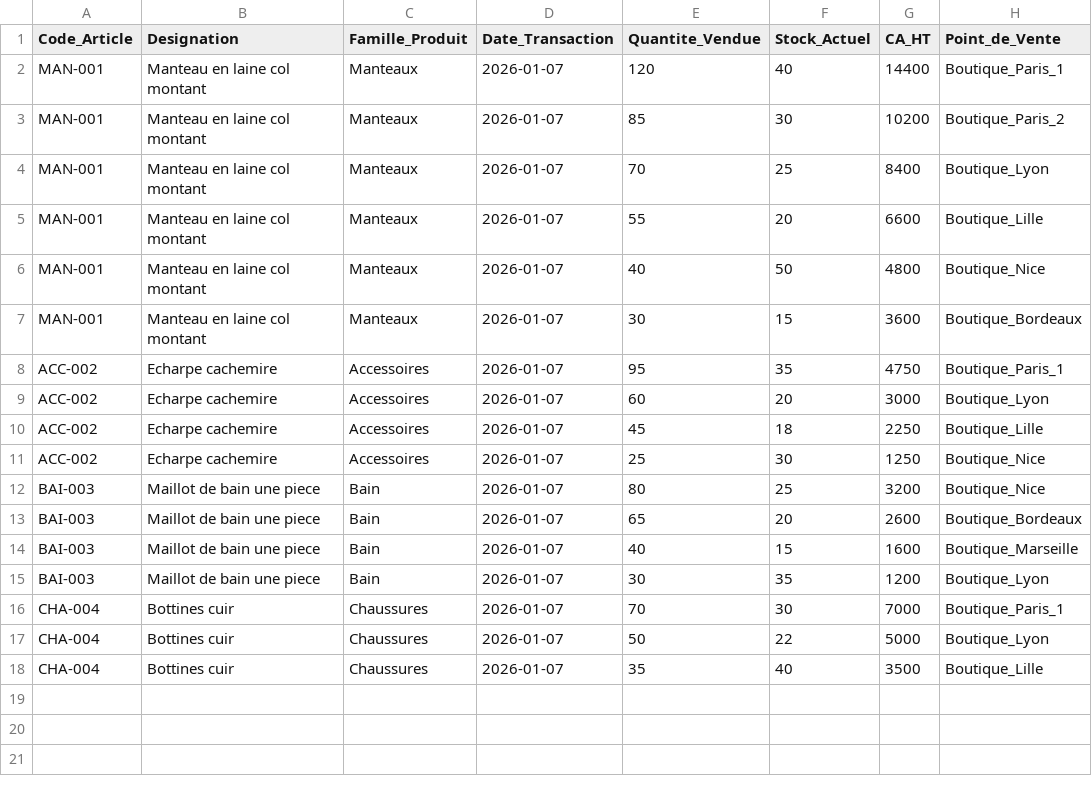
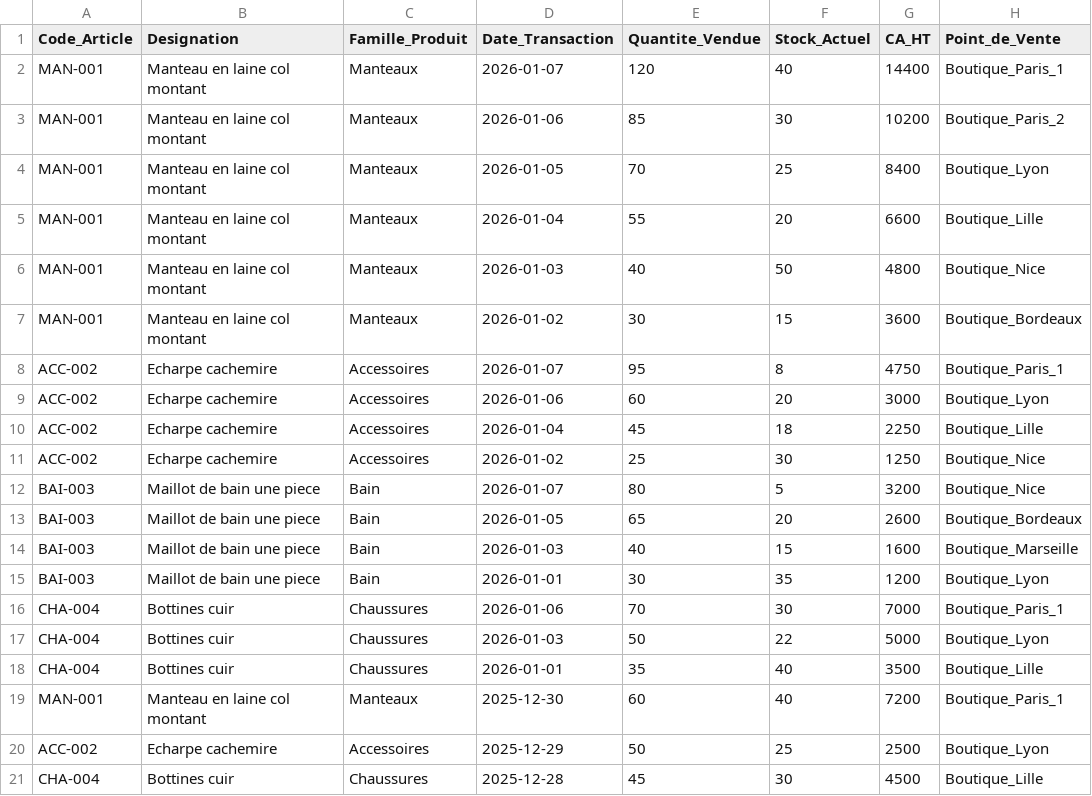
Before and after one commit to eyabsuno-cpu/smart-retail-2026-A, a CSV file: exemple-donnees.csv, drawn as a sheet.

```diff
--- a/exemple-donnees.csv
+++ b/exemple-donnees.csv
@@ -2,17 +2,20 @@ Code_Article,Designation,Famille_Produit,Date_Transaction,Quantite_Vendue,Stock_
 MAN-001,Manteau en laine col montant,Manteaux,2026-01-07,120,40,14400,Boutique_Paris_1
-MAN-001,Manteau en laine col montant,Manteaux,2026-01-07,85,30,10200,Boutique_Paris_2
-MAN-001,Manteau en laine col montant,Manteaux,2026-01-07,70,25,8400,Boutique_Lyon
-MAN-001,Manteau en laine col montant,Manteaux,2026-01-07,55,20,6600,Boutique_Lille
-MAN-001,Manteau en laine col montant,Manteaux,2026-01-07,40,50,4800,Boutique_Nice
-MAN-001,Manteau en laine col montant,Manteaux,2026-01-07,30,15,3600,Boutique_Bordeaux
-ACC-002,Echarpe cachemire,Accessoires,2026-01-07,95,35,4750,Boutique_Paris_1
-ACC-002,Echarpe cachemire,Accessoires,2026-01-07,60,20,3000,Boutique_Lyon
-ACC-002,Echarpe cachemire,Accessoires,2026-01-07,45,18,2250,Boutique_Lille
-ACC-002,Echarpe cachemire,Accessoires,2026-01-07,25,30,1250,Boutique_Nice
-BAI-003,Maillot de bain une piece,Bain,2026-01-07,80,25,3200,Boutique_Nice
-BAI-003,Maillot de bain une piece,Bain,2026-01-07,65,20,2600,Boutique_Bordeaux
-BAI-003,Maillot de bain une piece,Bain,2026-01-07,40,15,1600,Boutique_Marseille
-BAI-003,Maillot de bain une piece,Bain,2026-01-07,30,35,1200,Boutique_Lyon
-CHA-004,Bottines cuir,Chaussures,2026-01-07,70,30,7000,Boutique_Paris_1
-CHA-004,Bottines cuir,Chaussures,2026-01-07,50,22,5000,Boutique_Lyon
-CHA-004,Bottines cuir,Chaussures,2026-01-07,35,40,3500,Boutique_Lille
+MAN-001,Manteau en laine col montant,Manteaux,2026-01-06,85,30,10200,Boutique_Paris_2
+MAN-001,Manteau en laine col montant,Manteaux,2026-01-05,70,25,8400,Boutique_Lyon
+MAN-001,Manteau en laine col montant,Manteaux,2026-01-04,55,20,6600,Boutique_Lille
+MAN-001,Manteau en laine col montant,Manteaux,2026-01-03,40,50,4800,Boutique_Nice
+MAN-001,Manteau en laine col montant,Manteaux,2026-01-02,30,15,3600,Boutique_Bordeaux
+ACC-002,Echarpe cachemire,Accessoires,2026-01-07,95,8,4750,Boutique_Paris_1
+ACC-002,Echarpe cachemire,Accessoires,2026-01-06,60,20,3000,Boutique_Lyon
+ACC-002,Echarpe cachemire,Accessoires,2026-01-04,45,18,2250,Boutique_Lille
+ACC-002,Echarpe cachemire,Accessoires,2026-01-02,25,30,1250,Boutique_Nice
+BAI-003,Maillot de bain une piece,Bain,2026-01-07,80,5,3200,Boutique_Nice
+BAI-003,Maillot de bain une piece,Bain,2026-01-05,65,20,2600,Boutique_Bordeaux
+BAI-003,Maillot de bain une piece,Bain,2026-01-03,40,15,1600,Boutique_Marseille
+BAI-003,Maillot de bain une piece,Bain,2026-01-01,30,35,1200,Boutique_Lyon
+CHA-004,Bottines cuir,Chaussures,2026-01-06,70,30,7000,Boutique_Paris_1
+CHA-004,Bottines cuir,Chaussures,2026-01-03,50,22,5000,Boutique_Lyon
+CHA-004,Bottines cuir,Chaussures,2026-01-01,35,40,3500,Boutique_Lille
+MAN-001,Manteau en laine col montant,Manteaux,2025-12-30,60,40,7200,Boutique_Paris_1
+ACC-002,Echarpe cachemire,Accessoires,2025-12-29,50,25,2500,Boutique_Lyon
+CHA-004,Bottines cuir,Chaussures,2025-12-28,45,30,4500,Boutique_Lille
```
Also changed, not shown: 2 other files.
